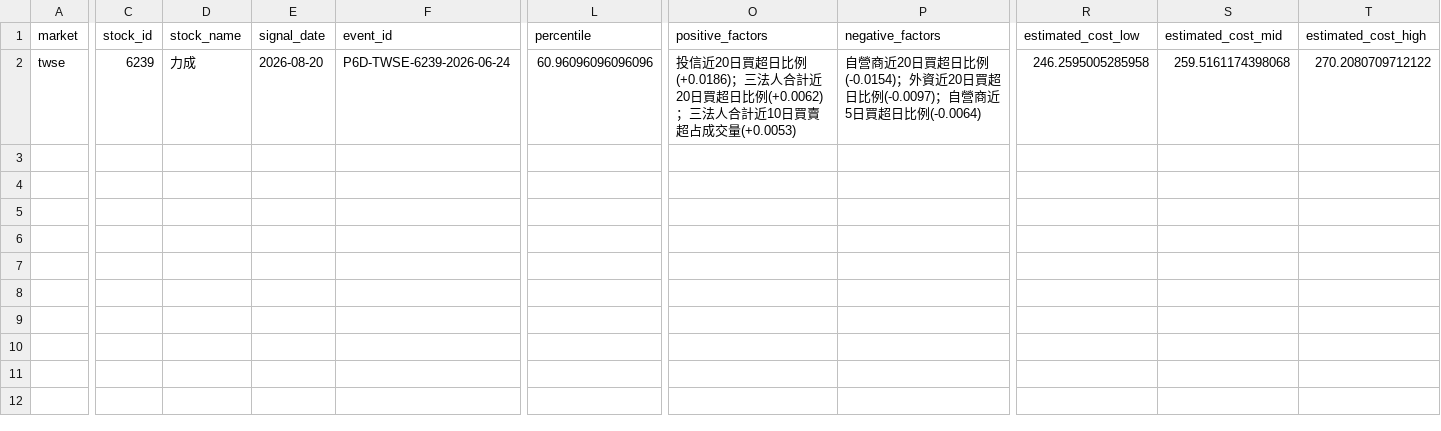
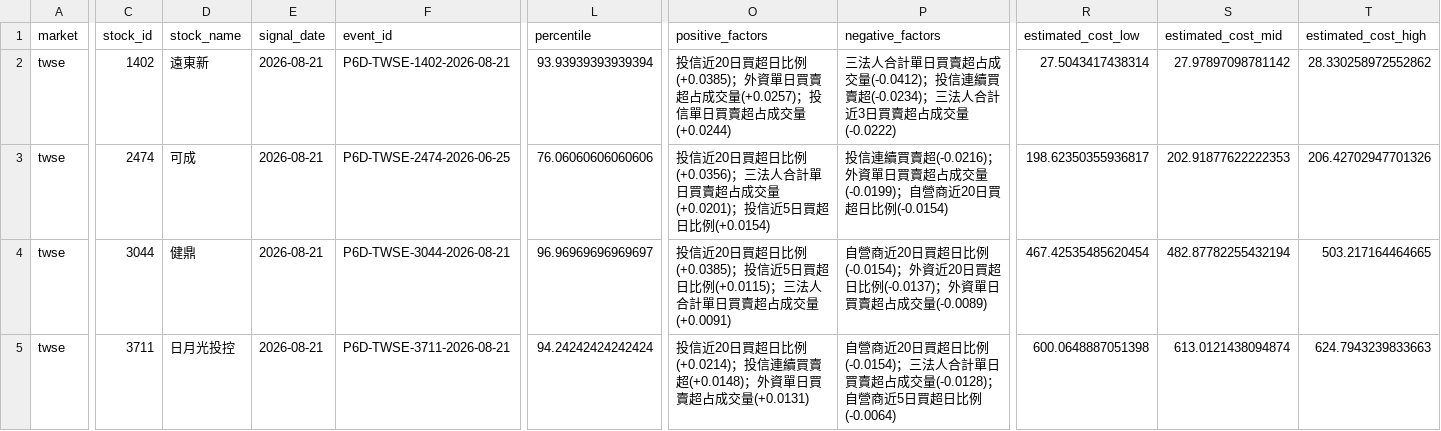
Before and after one commit to Locodoco2024/tw-stock-monitor, a CSV file: institutional_twse/notification_plan.csv, drawn as a sheet; only a part is shown, gaps mark what is left out; addresses are those after the commit; rows hold the shown columns only; the diff covers the shown part only; the diff names each change by its address in the sheet, - before the commit and + after, or states it on an @@ line.

```diff
--- a/institutional_twse/notification_plan.csv
+++ b/institutional_twse/notification_plan.csv
+row 2: twse | 1402 | 遠東新 | 2026-08-21 | P6D-TWSE-1402-2026-08-21 | 93.93939393939394 | 投信近20日買超日比例(+0.0385)；外資單日買賣超占成交量(+0.0257)；投信單日買賣超占成交量(+0.0244) | 三法人合計單日買賣超占成交量(-0.0412)；投信連續買賣超(-0.0234)；三法人合計近3日買賣超占成交量(-0.0222) | 27.5043417438314 | 27.97897098781142 | 28.330258972552862
-C3 (stock_id): 6239
+C3 (stock_id): 2474
-D3 (stock_name): 力成
+D3 (stock_name): 可成
-E3 (signal_date): 2026-08-20
+E3 (signal_date): 2026-08-21
-F3 (event_id): P6D-TWSE-6239-2026-06-24
+F3 (event_id): P6D-TWSE-2474-2026-06-25
-L3 (percentile): 60.96096096096096
+L3 (percentile): 76.06060606060606
-O3 (positive_factors): …超日比例(+0.0186)；三法人合計近20日買超日比例(+0.0062)；三法人合計近10日買賣超占成交量(+0.0053)
+O3 (positive_factors): …超日比例(+0.0356)；三法人合計單日買賣超占成交量(+0.0201)；投信近5日買超日比例(+0.0154)
-P3 (negative_factors): 自營商近20日買超日比例(-0.0154)；外資近20日買超日比例(-0.0097)；自營商近5日買超日比例(-0.0064)
+P3 (negative_factors): 投信連續買賣超(-0.0216)；外資單日買賣超占成交量(-0.0199)；自營商近20日買超日比例(-0.0154)
-R3 (estimated_cost_low): 246.2595005285958
+R3 (estimated_cost_low): 198.62350355936817
-S3 (estimated_cost_mid): 259.5161174398068
+S3 (estimated_cost_mid): 202.91877622222353
-T3 (estimated_cost_high): 270.2080709712122
+T3 (estimated_cost_high): 206.42702947701326
+row 4: twse | 3044 | 健鼎 | 2026-08-21 | P6D-TWSE-3044-2026-08-21 | 96.96969696969697 | 投信近20日買超日比例(+0.0385)；投信近5日買超日比例(+0.0115)；三法人合計單日買賣超占成交量(+0.0091) | 自營商近20日買超日比例(-0.0154)；外資近20日買超日比例(-0.0137)；外資單日買賣超占成交量(-0.0089) | 467.42535485620454 | 482.87782255432194 | 503.217164464665
+row 5: twse | 3711 | 日月光投控 | 2026-08-21 | P6D-TWSE-3711-2026-08-21 | 94.24242424242424 | 投信近20日買超日比例(+0.0214)；投信連續買賣超(+0.0148)；外資單日買賣超占成交量(+0.0131) | 自營商近20日買超日比例(-0.0154)；三法人合計單日買賣超占成交量(-0.0128)；自營商近5日買超日比例(-0.0064) | 600.0648887051398 | 613.0121438094874 | 624.7943239833663
```
Also changed, not shown: 5 edited cells elsewhere in this file, institutional_twse/lifecycle_events.csv, institutional_twse/lifecycle_notifications.csv, 4 other files.
